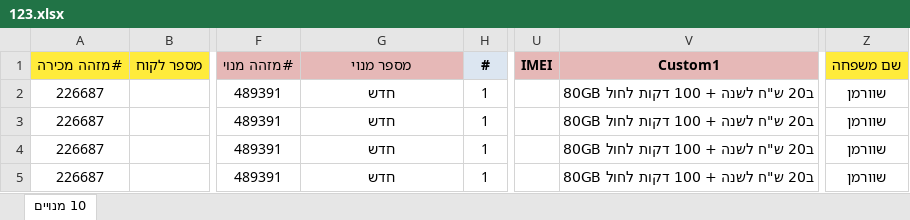
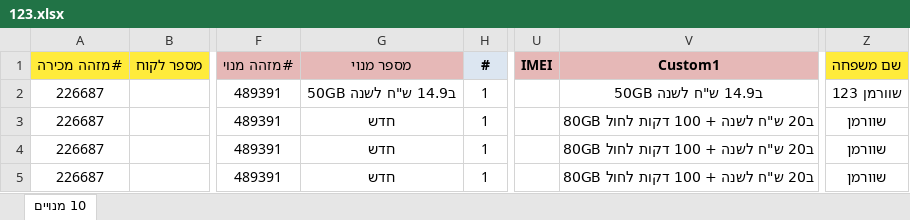
Before and after one commit to PhoenixNazarov/selenium, an Excel workbook: retailsys/data/123.xlsx, sheet 10 מנויים, drawn as a sheet; only a part is shown, gaps mark what is left out; values as stored, in another font and other column widths than the file's, no borders; the diff names each change by its address in the sheet, - before the commit and + after, or states it on an @@ line.

```diff
--- a/retailsys/data/123.xlsx (sheet 10 מנויים)
+++ b/retailsys/data/123.xlsx (sheet 10 מנויים)
-G2 (מספר מנוי): חדש
+G2 (מספר מנוי): 50GB ב14.9 ש"ח לשנה
-V2 (Custom1): 80GB ב20 ש"ח לשנה + 100 דקות לחול
+V2 (Custom1): 50GB ב14.9 ש"ח לשנה
-Z2 (שם משפחה): שוורמן
+Z2 (שם משפחה): שוורמן 123
```
Also changed, not shown: new_verst_11_11/123.xlsx, 12 other files.
